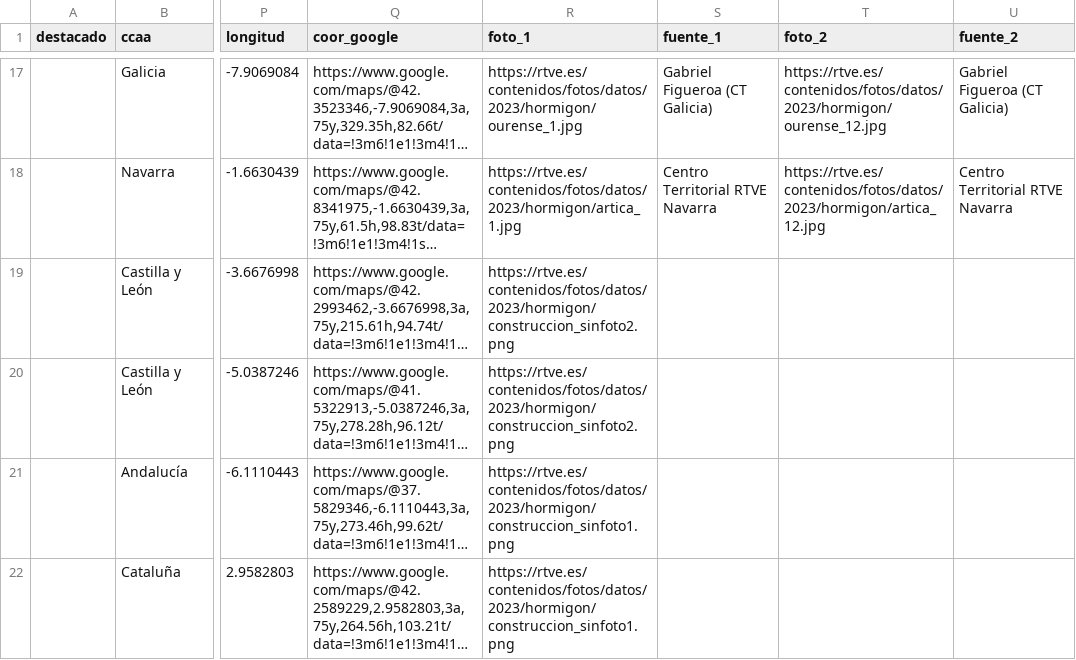
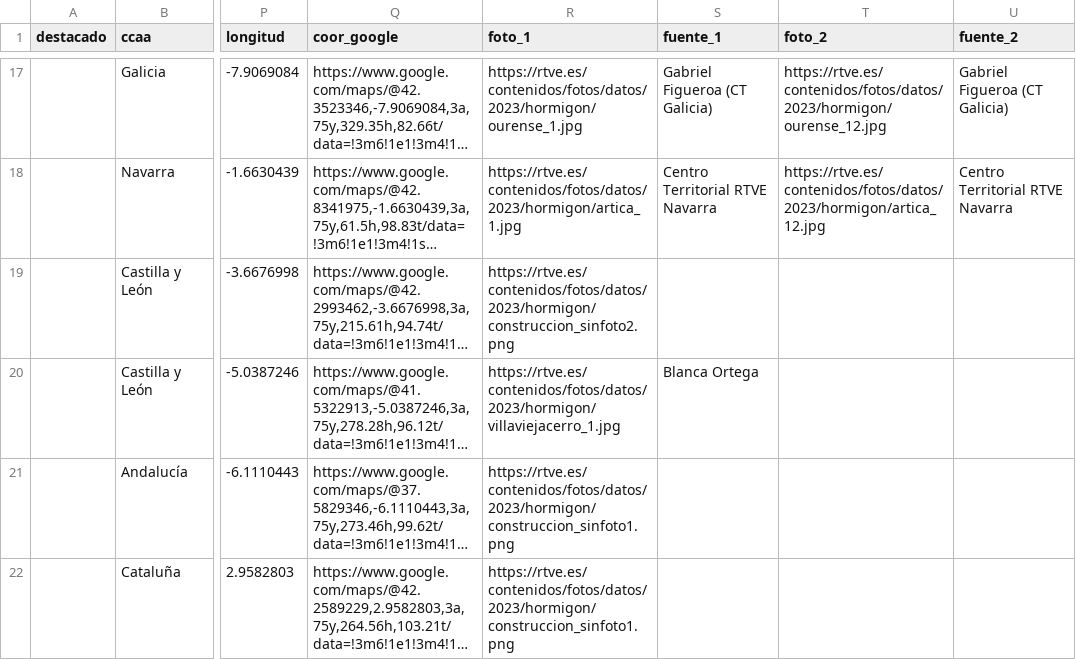
Before and after one commit to datosrtve/opendata, a CSV file: 2023/cadaveres-hormigon/datos_mapa_hormigon.csv, drawn as a sheet; only a part is shown, gaps mark what is left out; long unchanged cells end in …; the diff names each change by its address in the sheet, - before the commit and + after, or states it on an @@ line.

Commit message:
Add files via upload

```diff
--- a/2023/cadaveres-hormigon/datos_mapa_hormigon.csv
+++ b/2023/cadaveres-hormigon/datos_mapa_hormigon.csv
-R20 (foto_1): https://rtve.es/contenidos/fotos/datos/2023/hormigon/construccion_sinfoto2.png
+R20 (foto_1): https://rtve.es/contenidos/fotos/datos/2023/hormigon/villaviejacerro_1.jpg
-S20 (fuente_1): (empty)
+S20 (fuente_1): Blanca Ortega
```
